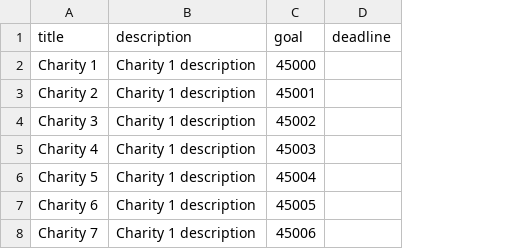
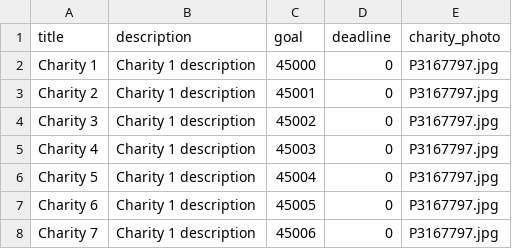
Before and after one commit to bostko/tardis, a CSV file: db/charity_campaigns.csv, drawn as a sheet; the diff names each change by its address in the sheet, - before the commit and + after, or states it on an @@ line.

```diff
--- a/db/charity_campaigns.csv
+++ b/db/charity_campaigns.csv
+column E (charity_photo), rows 2-8: all P3167797.jpg
-D2:D8 (deadline): (empty)
+D2:D8 (deadline): 0
```
Also changed, not shown: 4 other files.
